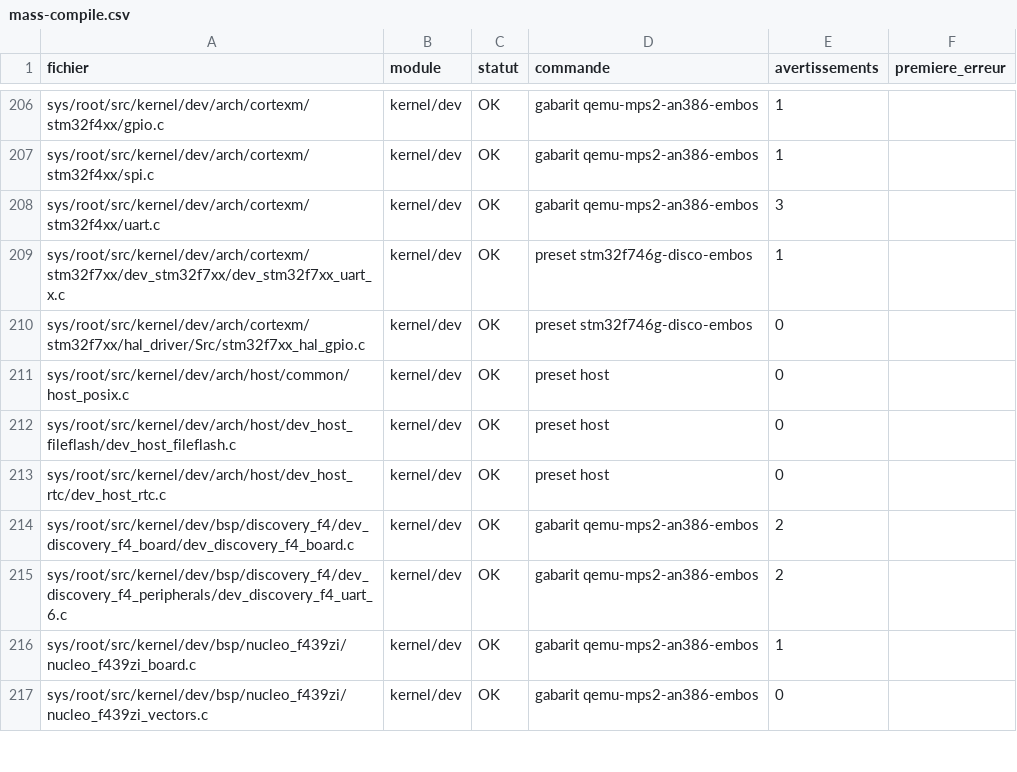
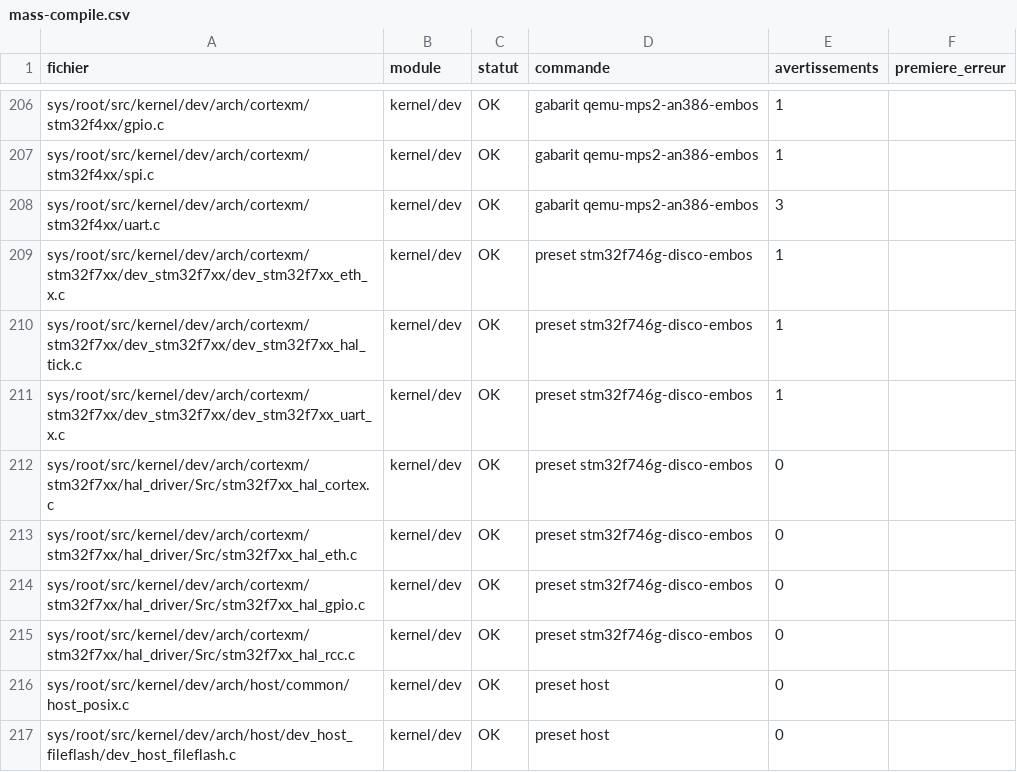
Before and after one commit to lepton-distribution/lepton-original-tree.scions, a CSV file: doc/migration/mass-compile.csv, drawn as a sheet; only a part is shown, gaps mark what is left out; the shorter side is filled out with more unchanged rows; the diff names each change by its address in the sheet, - before the commit and + after, or states it on an @@ line.

```diff
--- a/doc/migration/mass-compile.csv
+++ b/doc/migration/mass-compile.csv
+row 209: sys/root/src/kernel/dev/arch/cortexm/stm32f7xx/dev_stm32f7xx/dev_stm32f7xx_eth_x.c | kernel/dev | OK | preset stm32f746g-disco-embos | 1
+row 210: sys/root/src/kernel/dev/arch/cortexm/stm32f7xx/dev_stm32f7xx/dev_stm32f7xx_hal_tick.c | kernel/dev | OK | preset stm32f746g-disco-embos | 1
+row 212: sys/root/src/kernel/dev/arch/cortexm/stm32f7xx/hal_driver/Src/stm32f7xx_hal_cortex.c | kernel/dev | OK | preset stm32f746g-disco-embos | 0
+row 213: sys/root/src/kernel/dev/arch/cortexm/stm32f7xx/hal_driver/Src/stm32f7xx_hal_eth.c | kernel/dev | OK | preset stm32f746g-disco-embos | 0
+row 215: sys/root/src/kernel/dev/arch/cortexm/stm32f7xx/hal_driver/Src/stm32f7xx_hal_rcc.c | kernel/dev | OK | preset stm32f746g-disco-embos | 0
```
Also changed, not shown: doc/migration/perimetre.csv, 9 other files.
